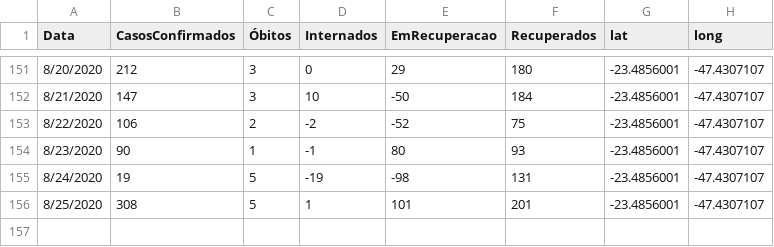
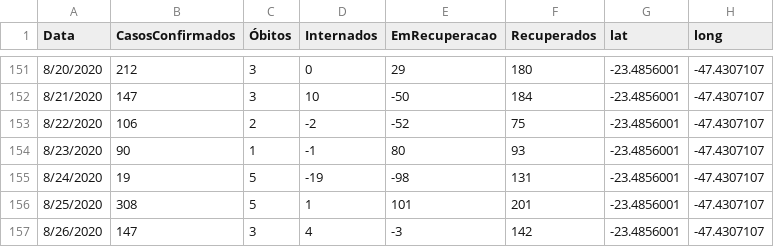
Before and after one commit to evertonenrico/covid-sor, a CSV file: COVID19-SOR.csv, drawn as a sheet; only a part is shown, gaps mark what is left out.

Commit message:
Update COVID19-SOR.csv

```diff
--- a/COVID19-SOR.csv
+++ b/COVID19-SOR.csv
@@ -156 +156,2 @@
 "8/25/2020","308","5","1","101","201","-23.4856001","-47.4307107"
+"8/26/2020","147","3","4","-3","142","-23.4856001","-47.4307107"
```
